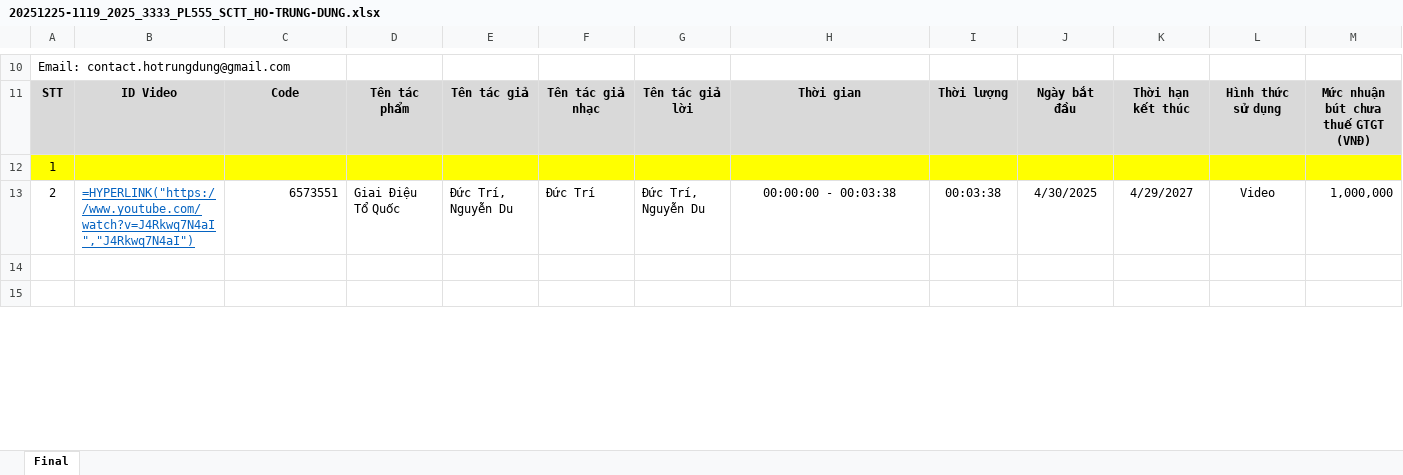
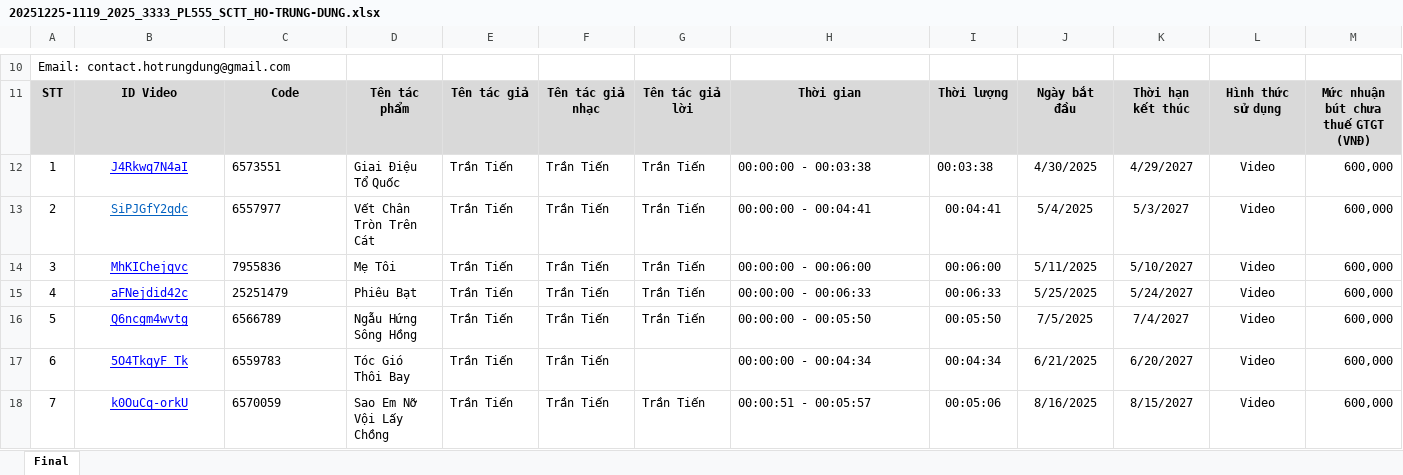
Before and after one commit to stevedao0/test, an Excel workbook: Contract/storage/excel/2025/20251225-1119_2025_3333_PL555_SCTT_HO-TRUNG-DUNG.xlsx, sheet Final, drawn as a sheet; only a part is shown, gaps mark what is left out; values as stored, in another font and other column widths than the file's, no borders; formulas without a stored value are shown as written; the diff covers the shown part only; the diff names each change by its address in the sheet, - before the commit and + after, or states it on an @@ line.

```diff
--- a/Contract/storage/excel/2025/20251225-1119_2025_3333_PL555_SCTT_HO-TRUNG-DUNG.xlsx (sheet Final)
+++ b/Contract/storage/excel/2025/20251225-1119_2025_3333_PL555_SCTT_HO-TRUNG-DUNG.xlsx (sheet Final)
-A12:M12 fill: #FFFF00
+A12:M12 fill: none
-B12: (empty)
+B12: J4Rkwq7N4aI
-C12: (empty)
+C12: 6573551
-D12: (empty)
+D12: Giai Điệu Tổ Quốc
-E12: (empty)
+E12: Trần Tiến
-F12: (empty)
+F12: Trần Tiến
-G12: (empty)
+G12: Trần Tiến
-H12: (empty)
+H12: 00:00:00 - 00:03:38
-I12: (empty)
+I12: 00:03:38
-J12: (empty)
+J12: 4/30/2025
-K12: (empty)
+K12: 4/29/2027
-L12: (empty)
+L12: Video
-M12: (empty)
+M12: 600,000
-B13: =HYPERLINK("https://www.youtube.com/watch?v=J4Rkwq7N4aI","J4Rkwq7N4aI")
+B13: SiPJGfY2qdc
-B13 alignment: left
+B13 alignment: center
-C13: 6573551
+C13: 6557977
-C13 alignment: right
+C13 alignment: left
-D13: Giai Điệu Tổ Quốc
+D13: Vết Chân Tròn Trên Cát
-E13: Đức Trí, Nguyễn Du
+E13: Trần Tiến
-F13: Đức Trí
+F13: Trần Tiến
-G13: Đức Trí, Nguyễn Du
+G13: Trần Tiến
-H13: 00:00:00 - 00:03:38
+H13: 00:00:00 - 00:04:41
-H13 alignment: center
+H13 alignment: left
-I13: 00:03:38
+I13: 00:04:41
-J13: 4/30/2025
+J13: 5/4/2025
-K13: 4/29/2027
+K13: 5/3/2027
-M13: 1,000,000
+M13: 600,000
-row 14: (empty)
+row 14: 3 | MhKIChejqvc | 7955836 | Mẹ Tôi | Trần Tiến | Trần Tiến | Trần Tiến | 00:00:00 - 00:06:00 | 00:06:00 | 5/11/2025 | 5/10/2027 | Video | 600,000
-row 15: (empty)
+row 15: 4 | aFNejdid42c | 25251479 | Phiêu Bạt | Trần Tiến | Trần Tiến | Trần Tiến | 00:00:00 - 00:06:33 | 00:06:33 | 5/25/2025 | 5/24/2027 | Video | 600,000
+row 16: 5 | Q6ncgm4wvtg | 6566789 | Ngẫu Hứng Sông Hồng | Trần Tiến | Trần Tiến | Trần Tiến | 00:00:00 - 00:05:50 | 00:05:50 | 7/5/2025 | 7/4/2027 | Video | 600,000
+row 17: 6 | 5O4TkqyF_Tk | 6559783 | Tóc Gió Thôi Bay | Trần Tiến | Trần Tiến |  | 00:00:00 - 00:04:34 | 00:04:34 | 6/21/2025 | 6/20/2027 | Video | 600,000
+row 18: 7 | k0OuCq-orkU | 6570059 | Sao Em Nỡ Vội Lấy Chồng | Trần Tiến | Trần Tiến | Trần Tiến | 00:00:51 - 00:05:57 | 00:05:06 | 8/16/2025 | 8/15/2027 | Video | 600,000
```
Also changed, not shown: 3 added rows elsewhere in this sheet, Contract/storage/excel/2025/20251225-1047_2025_3333_SCTT_HO-TRUNG-DUNG.xlsx, Contract/storage/excel/works_contract_2025.xlsx, 8 other files.
